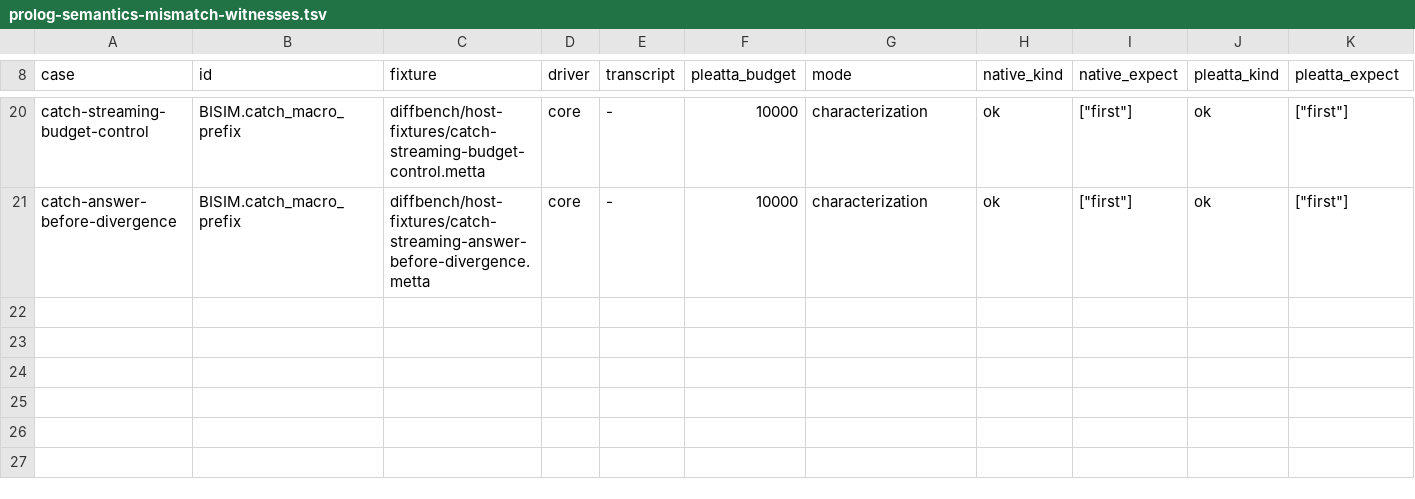
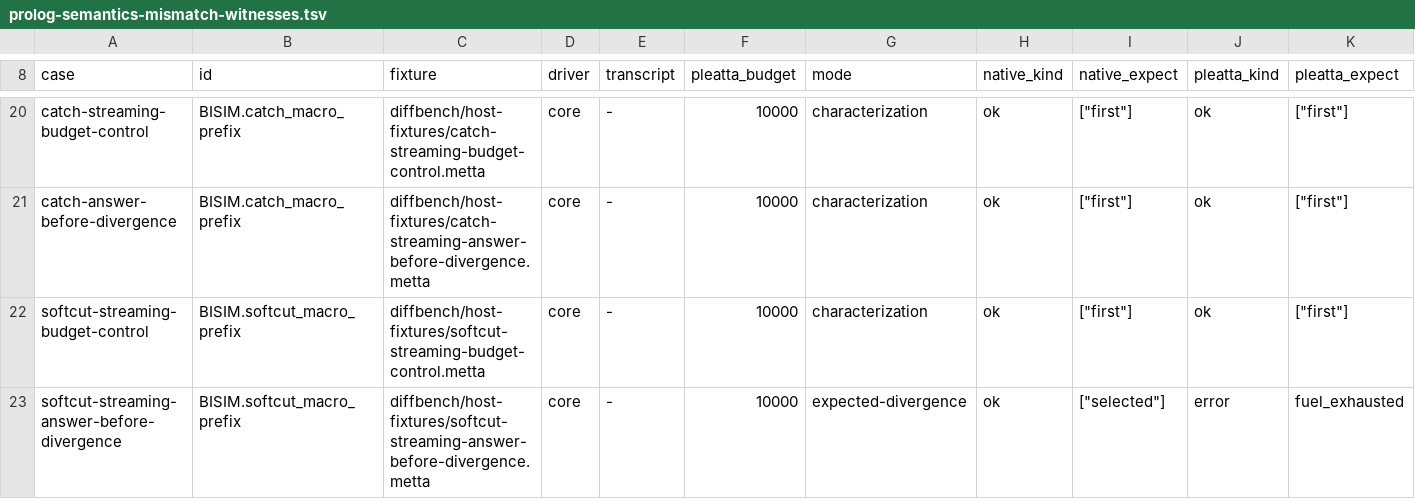
Before and after one commit to godelclaw/LeaTTa, a TSV file: diffbench/prolog-semantics-mismatch-witnesses.tsv, drawn as a sheet; only a part is shown, gaps mark what is left out; rows hold the shown columns only; the diff names each change by its address in the sheet, - before the commit and + after, or states it on an @@ line.

Commit message:
PLeaTTa: expose soft-cut macro divergence

```diff
--- a/diffbench/prolog-semantics-mismatch-witnesses.tsv
+++ b/diffbench/prolog-semantics-mismatch-witnesses.tsv
+row 22: softcut-streaming-budget-control | BISIM.softcut_macro_prefix | diffbench/host-fixtures/softcut-streaming-budget-control.metta | core | - | 10000 | characterization | ok | ["first"] | ok | ["first"]
+row 23: softcut-streaming-answer-before-divergence | BISIM.softcut_macro_prefix | diffbench/host-fixtures/softcut-streaming-answer-before-divergence.metta | core | - | 10000 | expected-divergence | ok | ["selected"] | error | fuel_exhausted
```
Also changed, not shown: diffbench/prolog-semantics-obligations.tsv, 4 other files.
